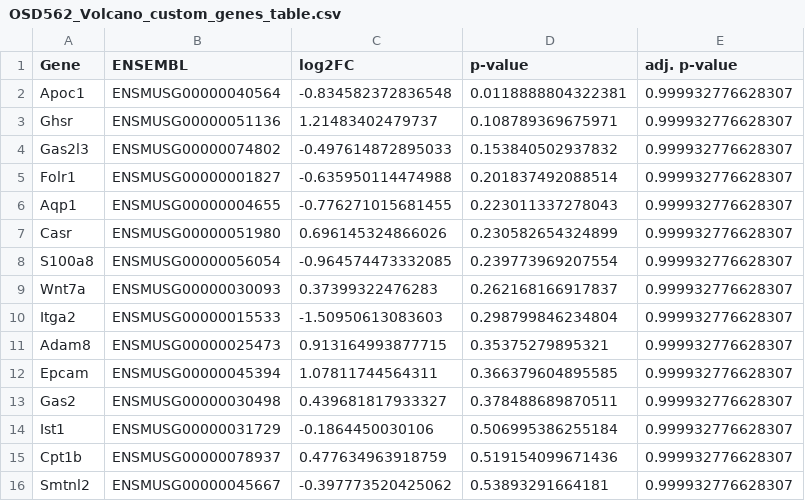
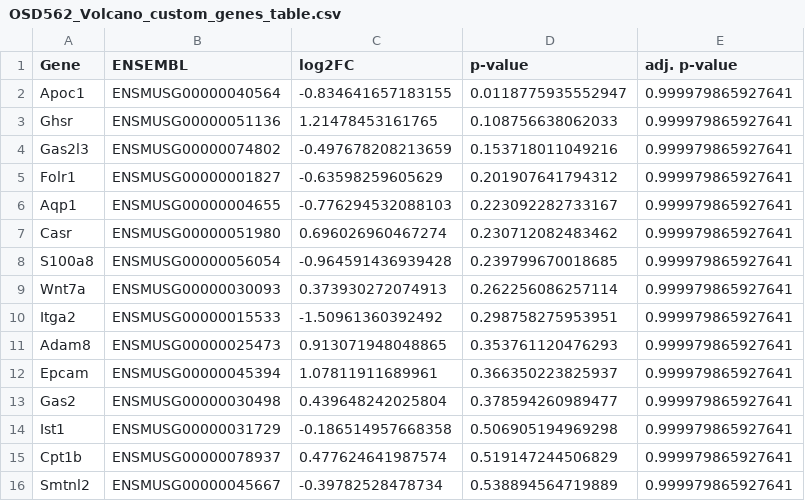
Before and after one commit to justinytlin/Brain-AWG-Cell-Communication-Paper, a CSV file: OSD-562/results/OSD562_Volcano_custom_genes_table.csv, drawn as a sheet; only a part is shown; the diff covers the shown part only.

```diff
--- a/OSD-562/results/OSD562_Volcano_custom_genes_table.csv
+++ b/OSD-562/results/OSD562_Volcano_custom_genes_table.csv
@@ -1,16 +1,16 @@
 Gene,ENSEMBL,log2FC,p-value,adj. p-value
-Apoc1,ENSMUSG00000040564,-0.834582372836548,0.0118888804322381,0.999932776628307
-Ghsr,ENSMUSG00000051136,1.21483402479737,0.108789369675971,0.999932776628307
-Gas2l3,ENSMUSG00000074802,-0.497614872895033,0.153840502937832,0.999932776628307
-Folr1,ENSMUSG00000001827,-0.635950114474988,0.201837492088514,0.999932776628307
-Aqp1,ENSMUSG00000004655,-0.776271015681455,0.223011337278043,0.999932776628307
-Casr,ENSMUSG00000051980,0.696145324866026,0.230582654324899,0.999932776628307
-S100a8,ENSMUSG00000056054,-0.964574473332085,0.239773969207554,0.999932776628307
-Wnt7a,ENSMUSG00000030093,0.37399322476283,0.262168166917837,0.999932776628307
-Itga2,ENSMUSG00000015533,-1.50950613083603,0.298799846234804,0.999932776628307
-Adam8,ENSMUSG00000025473,0.913164993877715,0.35375279895321,0.999932776628307
-Epcam,ENSMUSG00000045394,1.07811744564311,0.366379604895585,0.999932776628307
-Gas2,ENSMUSG00000030498,0.439681817933327,0.378488689870511,0.999932776628307
-Ist1,ENSMUSG00000031729,-0.1864450030106,0.506995386255184,0.999932776628307
-Cpt1b,ENSMUSG00000078937,0.477634963918759,0.519154099671436,0.999932776628307
-Smtnl2,ENSMUSG00000045667,-0.397773520425062,0.53893291664181,0.999932776628307
+Apoc1,ENSMUSG00000040564,-0.834641657183155,0.0118775935552947,0.999979865927641
+Ghsr,ENSMUSG00000051136,1.21478453161765,0.108756638062033,0.999979865927641
+Gas2l3,ENSMUSG00000074802,-0.497678208213659,0.153718011049216,0.999979865927641
+Folr1,ENSMUSG00000001827,-0.63598259605629,0.201907641794312,0.999979865927641
+Aqp1,ENSMUSG00000004655,-0.776294532088103,0.223092282733167,0.999979865927641
+Casr,ENSMUSG00000051980,0.696026960467274,0.230712082483462,0.999979865927641
+S100a8,ENSMUSG00000056054,-0.964591436939428,0.239799670018685,0.999979865927641
+Wnt7a,ENSMUSG00000030093,0.373930272074913,0.262256086257114,0.999979865927641
+Itga2,ENSMUSG00000015533,-1.50961360392492,0.298758275953951,0.999979865927641
+Adam8,ENSMUSG00000025473,0.913071948048865,0.353761120476293,0.999979865927641
+Epcam,ENSMUSG00000045394,1.07811911689961,0.366350223825937,0.999979865927641
+Gas2,ENSMUSG00000030498,0.439648242025804,0.378594260989477,0.999979865927641
+Ist1,ENSMUSG00000031729,-0.186514957668358,0.506905194969298,0.999979865927641
+Cpt1b,ENSMUSG00000078937,0.477624641987574,0.519147244506829,0.999979865927641
+Smtnl2,ENSMUSG00000045667,-0.39782528478734,0.538894564719889,0.999979865927641
```
Also changed, not shown: 81 edited cells elsewhere in this file, OSD-562/results/GSEA_GO_BP_results.csv, OSD-562/results/GSEA_GO_CC_results.csv, 9 other files.
